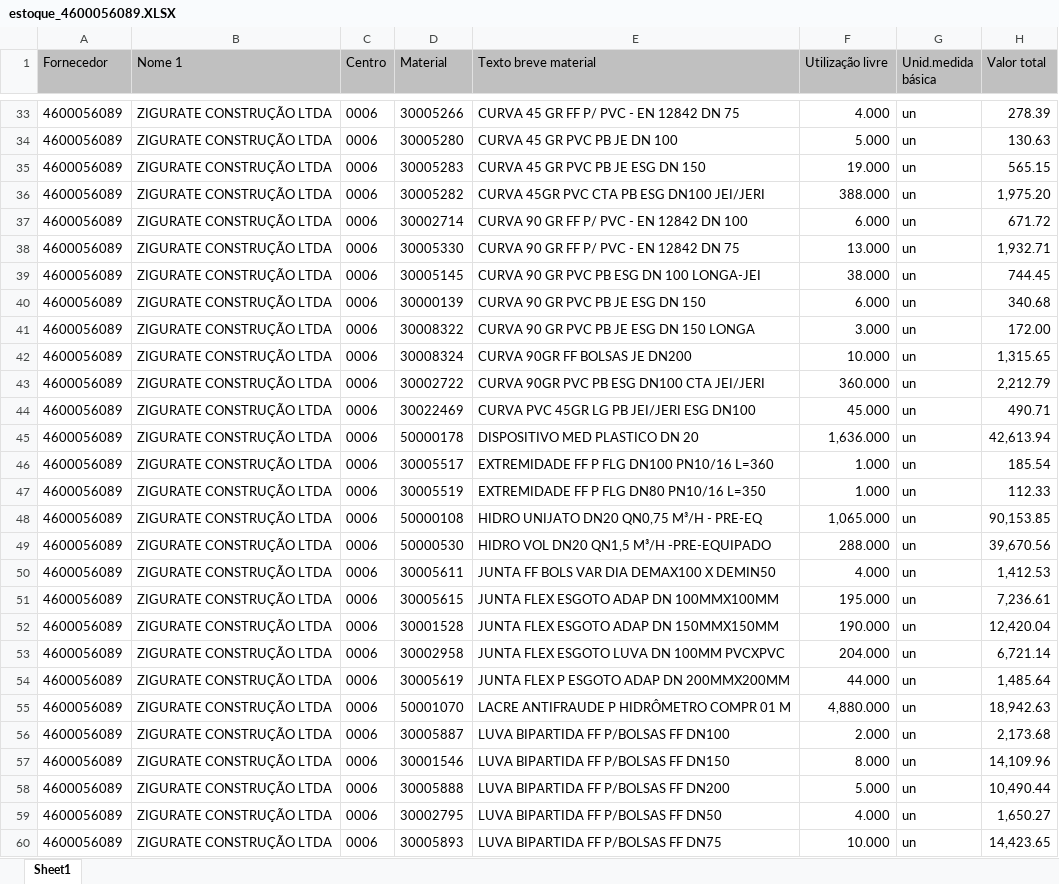
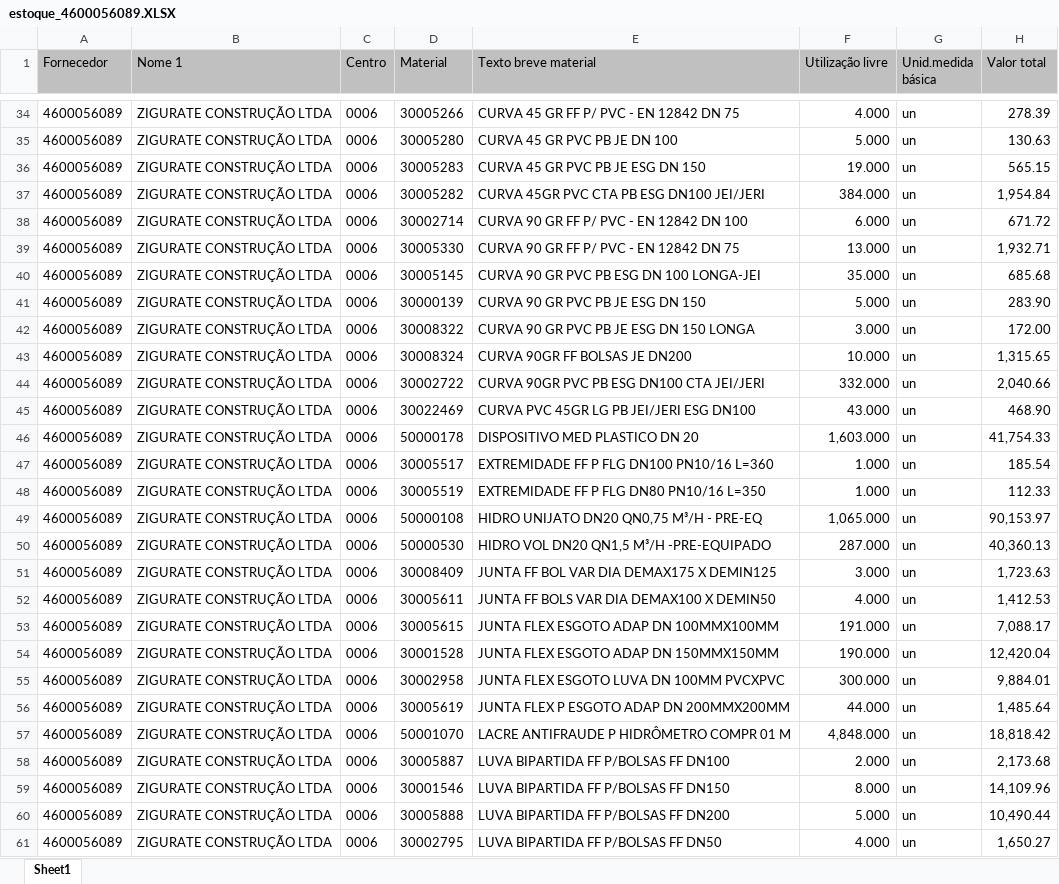
Before and after one commit to hyslan/Val, an Excel workbook: sheets/estoque_4600056089.XLSX, sheet Sheet1, drawn as a sheet; only a part is shown, gaps mark what is left out; the shorter side is filled out with more unchanged rows; values as stored, in another font and other column widths than the file's, no borders; addresses are those after the commit; the diff covers the shown part only; the diff names each change by its address in the sheet, - before the commit and + after, or states it on an @@ line.

```diff
--- a/sheets/estoque_4600056089.XLSX (sheet Sheet1)
+++ b/sheets/estoque_4600056089.XLSX (sheet Sheet1)
-F37 (Utilização livre): 388.000
+F37 (Utilização livre): 384.000
-H37 (Valor total): 1,975.20
+H37 (Valor total): 1,954.84
-F40 (Utilização livre): 38.000
+F40 (Utilização livre): 35.000
-H40 (Valor total): 744.45
+H40 (Valor total): 685.68
-F41 (Utilização livre): 6.000
+F41 (Utilização livre): 5.000
-H41 (Valor total): 340.68
+H41 (Valor total): 283.90
-F44 (Utilização livre): 360.000
+F44 (Utilização livre): 332.000
-H44 (Valor total): 2,212.79
+H44 (Valor total): 2,040.66
-F45 (Utilização livre): 45.000
+F45 (Utilização livre): 43.000
-H45 (Valor total): 490.71
+H45 (Valor total): 468.90
-F46 (Utilização livre): 1,636.000
+F46 (Utilização livre): 1,603.000
-H46 (Valor total): 42,613.94
+H46 (Valor total): 41,754.33
-H49 (Valor total): 90,153.85
+H49 (Valor total): 90,153.97
-F50 (Utilização livre): 288.000
+F50 (Utilização livre): 287.000
-H50 (Valor total): 39,670.56
+H50 (Valor total): 40,360.13
+row 51: 4600056089 | ZIGURATE CONSTRUÇÃO LTDA | 0006 | 30008409 | JUNTA FF BOL VAR DIA DEMAX175 X DEMIN125 | 3.000 | un | 1,723.63
-F53 (Utilização livre): 195.000
+F53 (Utilização livre): 191.000
-H53 (Valor total): 7,236.61
+H53 (Valor total): 7,088.17
-F55 (Utilização livre): 204.000
+F55 (Utilização livre): 300.000
-H55 (Valor total): 6,721.14
+H55 (Valor total): 9,884.01
-F57 (Utilização livre): 4,880.000
+F57 (Utilização livre): 4,848.000
-H57 (Valor total): 18,942.63
+H57 (Valor total): 18,818.42
```
Also changed, not shown: 5 added rows and 49 edited cells elsewhere in this sheet, sheets/estoque_4600041302.XLSX, 4 other files.
